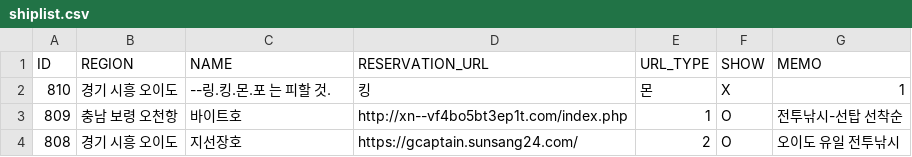
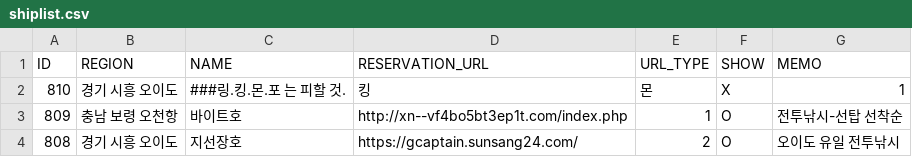
Before and after one commit to seong-geon-choi/ship, a CSV file: shiplist.csv, drawn as a sheet; only a part is shown.

Commit message:
배 목록 업데이트

```diff
--- a/shiplist.csv
+++ b/shiplist.csv
@@ -1,3 +1,3 @@
 ID,REGION,NAME,RESERVATION_URL,URL_TYPE,SHOW,MEMO
-810,경기 시흥 오이도,--링.킹.몬.포 는 피할 것.,킹,몬,X,1
+810,경기 시흥 오이도,###링.킹.몬.포 는 피할 것.,킹,몬,X,1
 809,충남 보령 오천항,바이트호,http://xn--vf4bo5bt3ep1t.com/index.php,1,O,전투낚시-선탑 선착순
```
